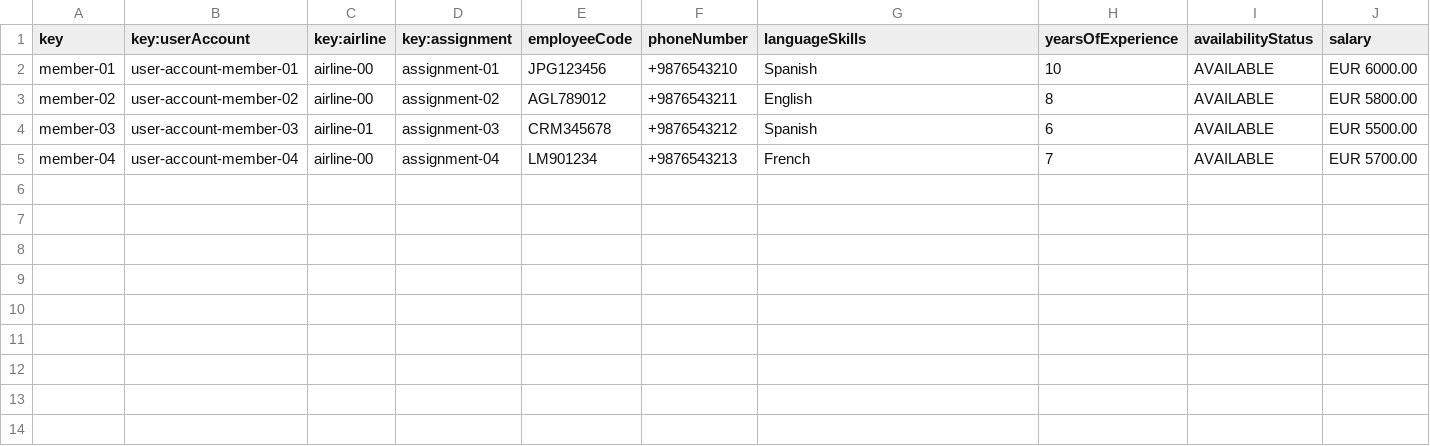
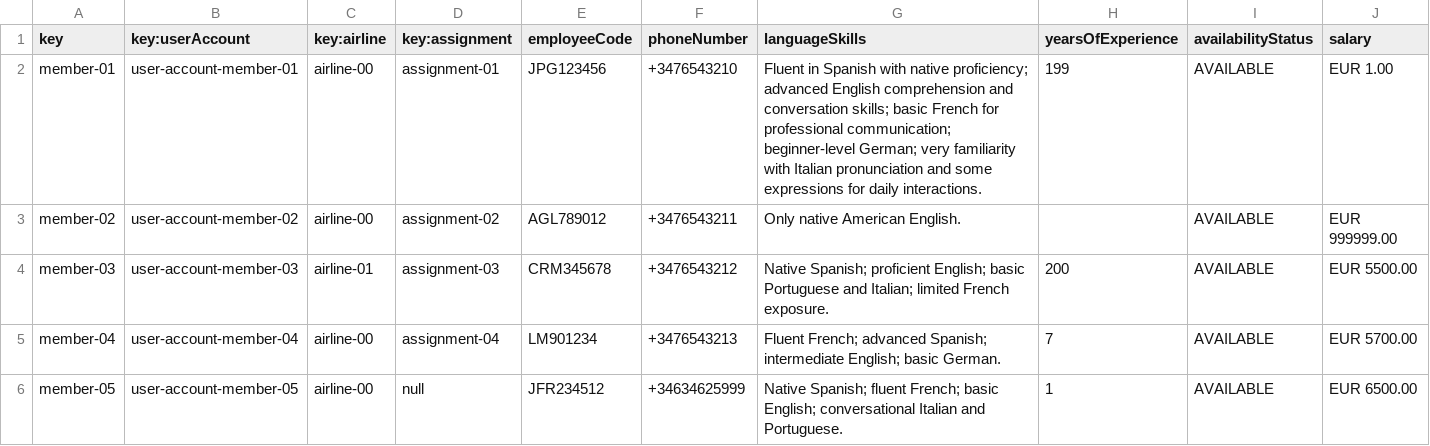
Before and after one commit to javpalgon/Acme-ANS-C2, a CSV file: src/main/resources/WEB-INF/data/sample/member.csv, drawn as a sheet.

```diff
--- a/src/main/resources/WEB-INF/data/sample/member.csv
+++ b/src/main/resources/WEB-INF/data/sample/member.csv
@@ -1,5 +1,6 @@
 key,key:userAccount,key:airline,key:assignment,employeeCode,phoneNumber,languageSkills,yearsOfExperience,availabilityStatus,salary
-member-01,user-account-member-01,airline-00,assignment-01,JPG123456,+9876543210,Spanish,10,AVAILABLE,EUR 6000.00
-member-02,user-account-member-02,airline-00,assignment-02,AGL789012,+9876543211,English,8,AVAILABLE,EUR 5800.00
-member-03,user-account-member-03,airline-01,assignment-03,CRM345678,+9876543212,Spanish,6,AVAILABLE,EUR 5500.00
-member-04,user-account-member-04,airline-00,assignment-04,LM901234,+9876543213,French,7,AVAILABLE,EUR 5700.00
+member-01,user-account-member-01,airline-00,assignment-01,JPG123456,+3476543210,"Fluent in Spanish with native proficiency; advanced English comprehension and conversation skills; basic French for professional communication; beginner-level German; very familiarity with Italian pronunciation and some expressions for daily interactions.",199,AVAILABLE,EUR 1.00
+member-02,user-account-member-02,airline-00,assignment-02,AGL789012,+3476543211,"Only native American English.",,AVAILABLE,EUR 999999.00
+member-03,user-account-member-03,airline-01,assignment-03,CRM345678,+3476543212,"Native Spanish; proficient English; basic Portuguese and Italian; limited French exposure.",200,AVAILABLE,EUR 5500.00
+member-04,user-account-member-04,airline-00,assignment-04,LM901234,+3476543213,"Fluent French; advanced Spanish; intermediate English; basic German.",7,AVAILABLE,EUR 5700.00
+member-05,user-account-member-05,airline-00,null,JFR234512,+34634625999,"Native Spanish; fluent French; basic English; conversational Italian and Portuguese.",1,AVAILABLE,EUR 6500.00
```
Also changed, not shown: src/main/resources/WEB-INF/data/sample/assignment.csv, 8 other files.
